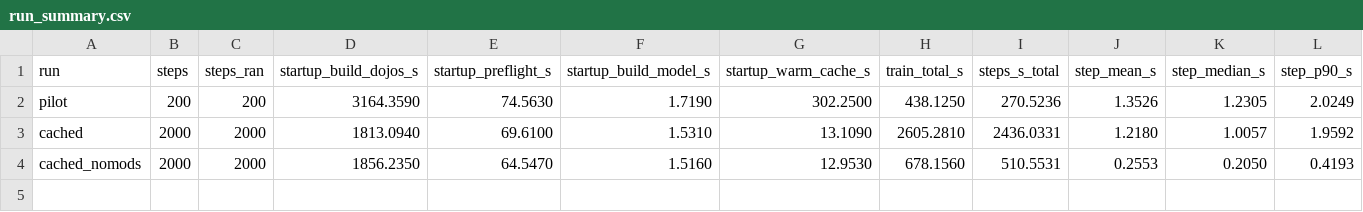
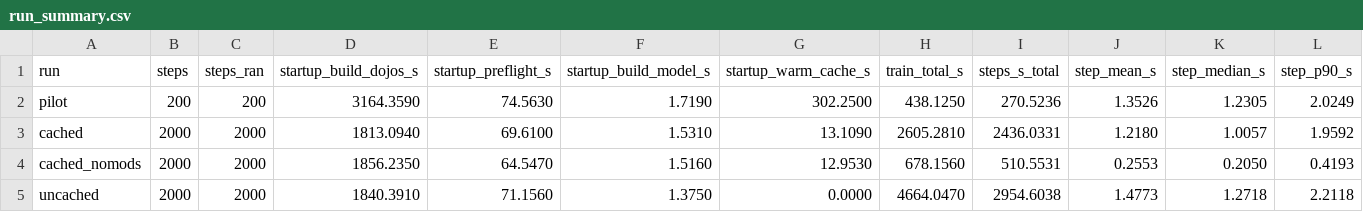
Before and after one commit to toon-leader-bacon/TradingCardGameEmbeddings, a CSV file: experiments/2026-10-21_cache_shakeout/results/run_summary.csv, drawn as a sheet; only a part is shown; rows hold the shown columns only; the diff names each change by its address in the sheet, - before the commit and + after, or states it on an @@ line.

```diff
--- a/experiments/2026-10-21_cache_shakeout/results/run_summary.csv
+++ b/experiments/2026-10-21_cache_shakeout/results/run_summary.csv
+row 5: uncached | 2000 | 2000 | 1840.3910 | 71.1560 | 1.3750 | 0.0000 | 4664.0470 | 2954.6038 | 1.4773 | 1.2718 | 2.2118
```
Also changed, not shown: experiments/2026-10-21_cache_shakeout/results/loss_pairs.csv, experiments/2026-10-21_cache_shakeout/results/step_by_family.csv, 8 other files.
